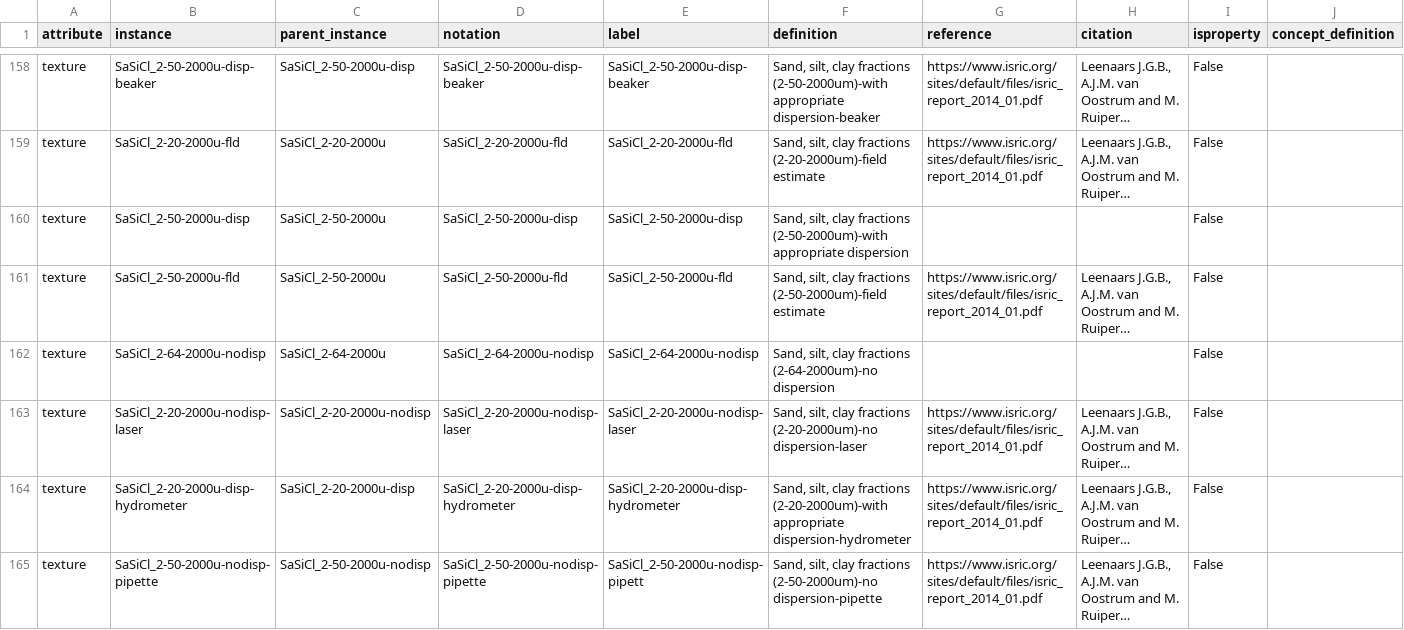
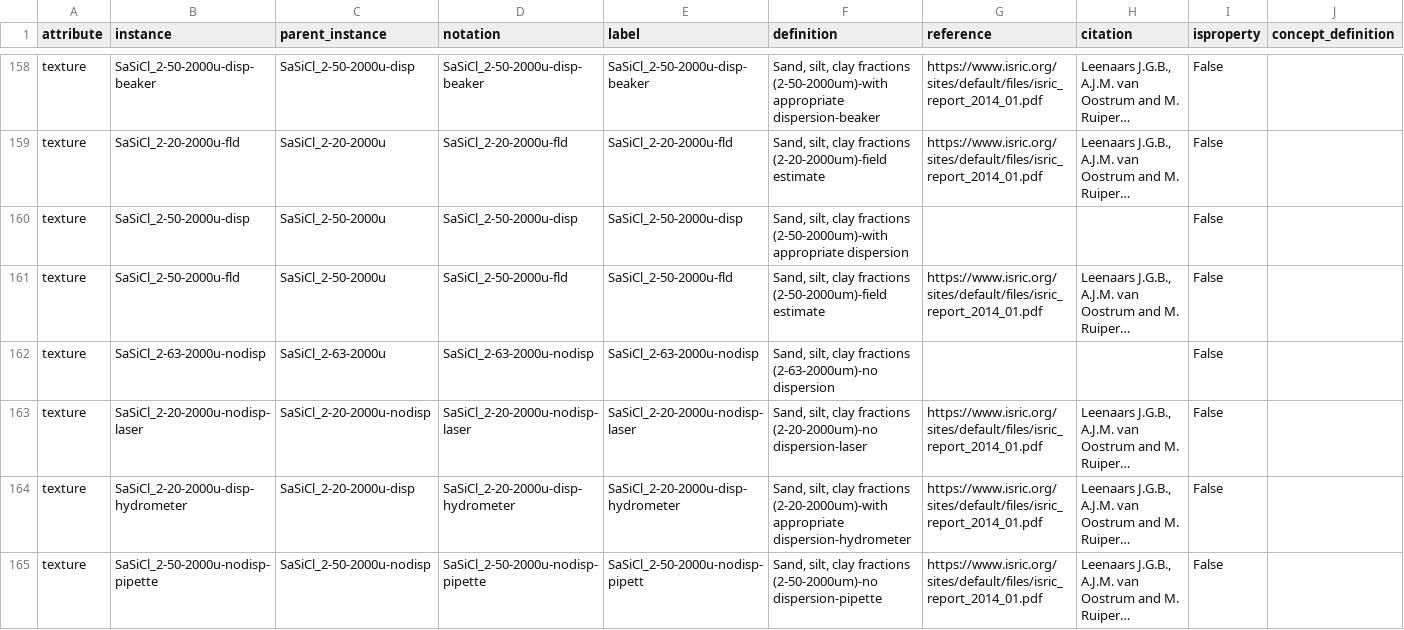
Before and after one commit to glosis-ld/glosis, a CSV file: csv_codelists/glosis_procedure.csv, drawn as a sheet; only a part is shown, gaps mark what is left out; long unchanged cells end in …; the diff covers the shown part only; the diff names each change by its address in the sheet, - before the commit and + after, or states it on an @@ line.

Commit message:
Corrects ISO interval for texture fractions 64 -> 63 (issue #133)

```diff
--- a/csv_codelists/glosis_procedure.csv
+++ b/csv_codelists/glosis_procedure.csv
-B162 (instance): SaSiCl_2-64-2000u-nodisp
+B162 (instance): SaSiCl_2-63-2000u-nodisp
-C162 (parent_instance): SaSiCl_2-64-2000u
+C162 (parent_instance): SaSiCl_2-63-2000u
-D162 (notation): SaSiCl_2-64-2000u-nodisp
+D162 (notation): SaSiCl_2-63-2000u-nodisp
-E162 (label): SaSiCl_2-64-2000u-nodisp
+E162 (label): SaSiCl_2-63-2000u-nodisp
-F162 (definition): …clay fractions (2-64-2000um)-no dispersion
+F162 (definition): …clay fractions (2-63-2000um)-no dispersion
```
Also changed, not shown: 78 edited cells elsewhere in this file, 1 other file.
